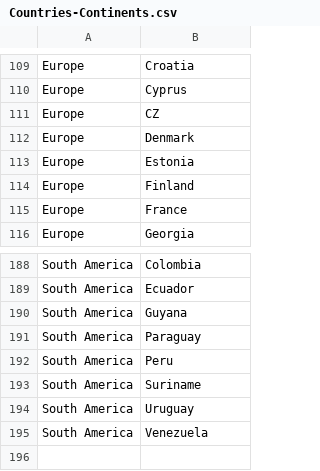
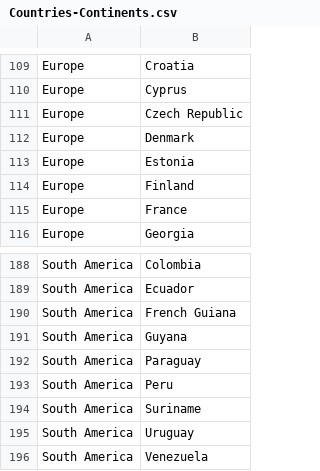
Before and after one commit to Cosmia45/Fish-Browser, a CSV file: Countries-Continents.csv, drawn as a sheet; only a part is shown, gaps mark what is left out.

```diff
--- a/Countries-Continents.csv
+++ b/Countries-Continents.csv
@@ -110,3 +110,3 @@ Europe,Croatia
 Europe,Cyprus
-Europe,CZ
+Europe,Czech Republic
 Europe,Denmark
@@ -189,2 +189,3 @@ South America,Colombia
 South America,Ecuador
+South America,French Guiana
 South America,Guyana
```
Also changed, not shown: 3 other files.
